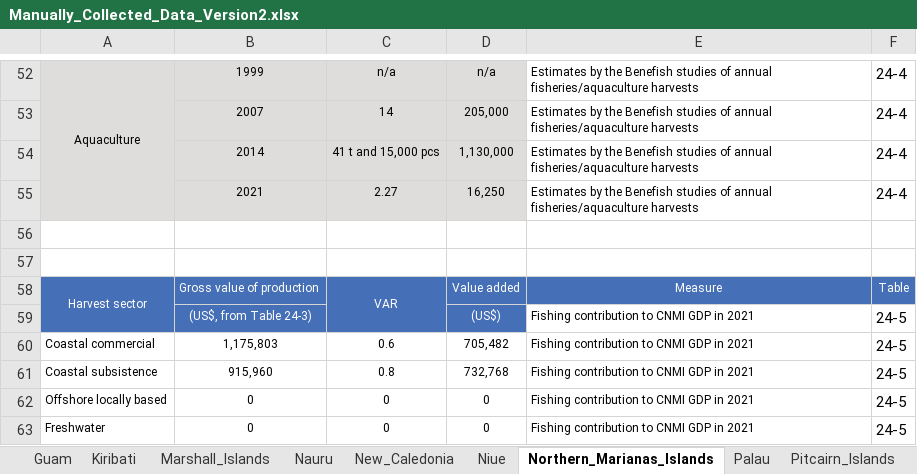
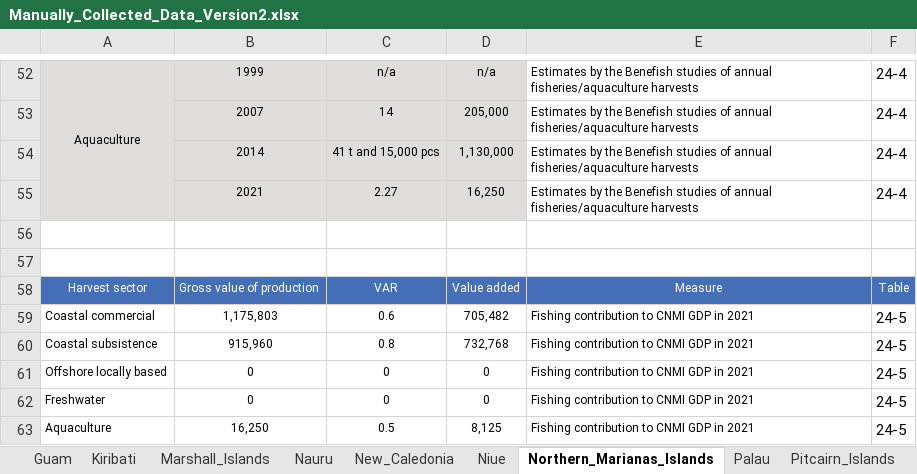
Before and after one commit to PacificCommunity/Benefish_Data_Collection, an Excel workbook: Data_Raw/Manually_Collected_Data_Version2.xlsx, sheet Northern_Marianas_Islands, drawn as a sheet; only a part is shown, gaps mark what is left out; the shorter side is filled out with more unchanged rows; values as stored, in another font and other column widths than the file's, no borders; the diff names each change by its address in the sheet, - before the commit and + after, or states it on an @@ line.

```diff
--- a/Data_Raw/Manually_Collected_Data_Version2.xlsx (sheet Northern_Marianas_Islands)
+++ b/Data_Raw/Manually_Collected_Data_Version2.xlsx (sheet Northern_Marianas_Islands)
-A58:A59 merged
-C58:C59 merged
-row 59:  | (US$, from Table 24-3) |  | (US$) | Fishing contribution to CNMI GDP in 2021 | 24-5
```
Also changed, not shown: sheet New_Caledonia, 21 other files.
